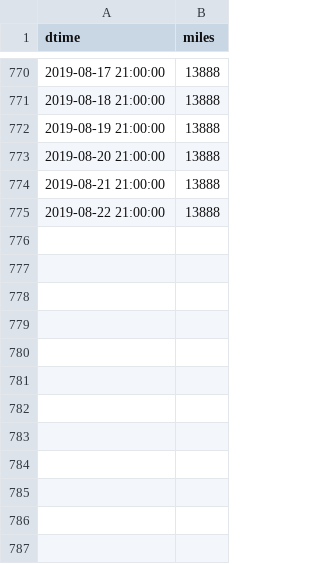
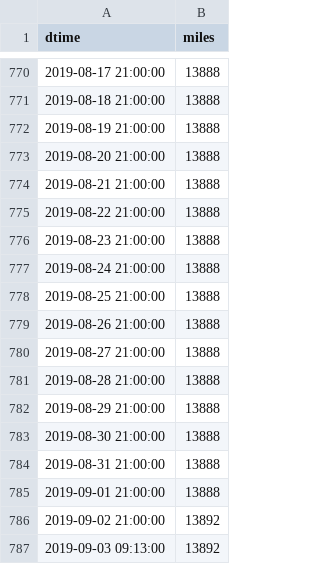
Before and after one commit to angelmanzur/MiniMiles, a CSV file: MiniMiles.csv, drawn as a sheet; only a part is shown, gaps mark what is left out.

Commit message:
upated miles

```diff
--- a/MiniMiles.csv
+++ b/MiniMiles.csv
@@ -775 +775,13 @@ dtime,miles
 2019-08-22 21:00:00,13888
+2019-08-23 21:00:00,13888
+2019-08-24 21:00:00,13888
+2019-08-25 21:00:00,13888
+2019-08-26 21:00:00,13888
+2019-08-27 21:00:00,13888
+2019-08-28 21:00:00,13888
+2019-08-29 21:00:00,13888
+2019-08-30 21:00:00,13888
+2019-08-31 21:00:00,13888
+2019-09-01 21:00:00,13888
+2019-09-02 21:00:00,13892
+2019-09-03 09:13:00,13892
```
Also changed, not shown: 1 other file.
